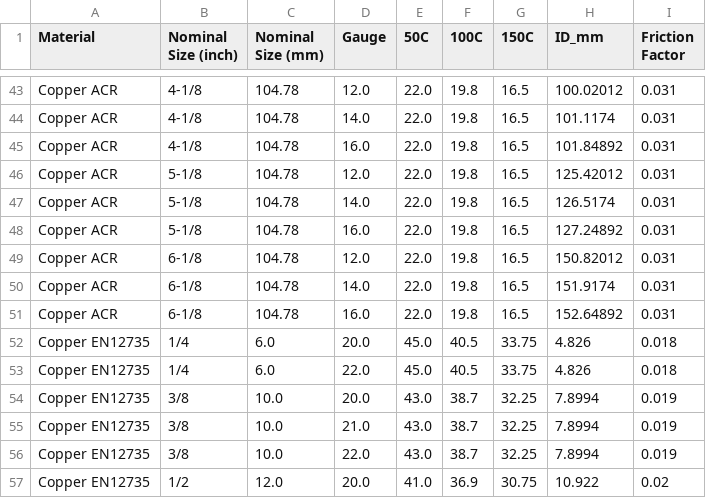
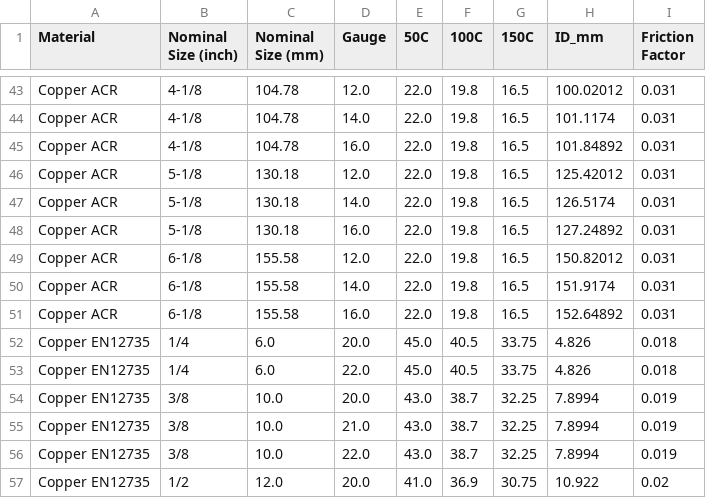
Before and after one commit to nabilcook87/micropipe, a CSV file: data/pipe_pressure_ratings_full.csv, drawn as a sheet; only a part is shown, gaps mark what is left out.

Commit message:
Update pipe_pressure_ratings_full.csv

```diff
--- a/data/pipe_pressure_ratings_full.csv
+++ b/data/pipe_pressure_ratings_full.csv
@@ -45,8 +45,8 @@ Copper ACR,4-1/8,104.78,14.0,22.0,19.8,16.5,101.1174,0.031
 Copper ACR,4-1/8,104.78,16.0,22.0,19.8,16.5,101.84892,0.031
-Copper ACR,5-1/8,104.78,12.0,22.0,19.8,16.5,125.42012,0.031
-Copper ACR,5-1/8,104.78,14.0,22.0,19.8,16.5,126.5174,0.031
-Copper ACR,5-1/8,104.78,16.0,22.0,19.8,16.5,127.24892,0.031
-Copper ACR,6-1/8,104.78,12.0,22.0,19.8,16.5,150.82012,0.031
-Copper ACR,6-1/8,104.78,14.0,22.0,19.8,16.5,151.9174,0.031
-Copper ACR,6-1/8,104.78,16.0,22.0,19.8,16.5,152.64892,0.031
+Copper ACR,5-1/8,130.18,12.0,22.0,19.8,16.5,125.42012,0.031
+Copper ACR,5-1/8,130.18,14.0,22.0,19.8,16.5,126.5174,0.031
+Copper ACR,5-1/8,130.18,16.0,22.0,19.8,16.5,127.24892,0.031
+Copper ACR,6-1/8,155.58,12.0,22.0,19.8,16.5,150.82012,0.031
+Copper ACR,6-1/8,155.58,14.0,22.0,19.8,16.5,151.9174,0.031
+Copper ACR,6-1/8,155.58,16.0,22.0,19.8,16.5,152.64892,0.031
 Copper EN12735,1/4,6.0,20.0,45.0,40.5,33.75,4.826,0.018
```
